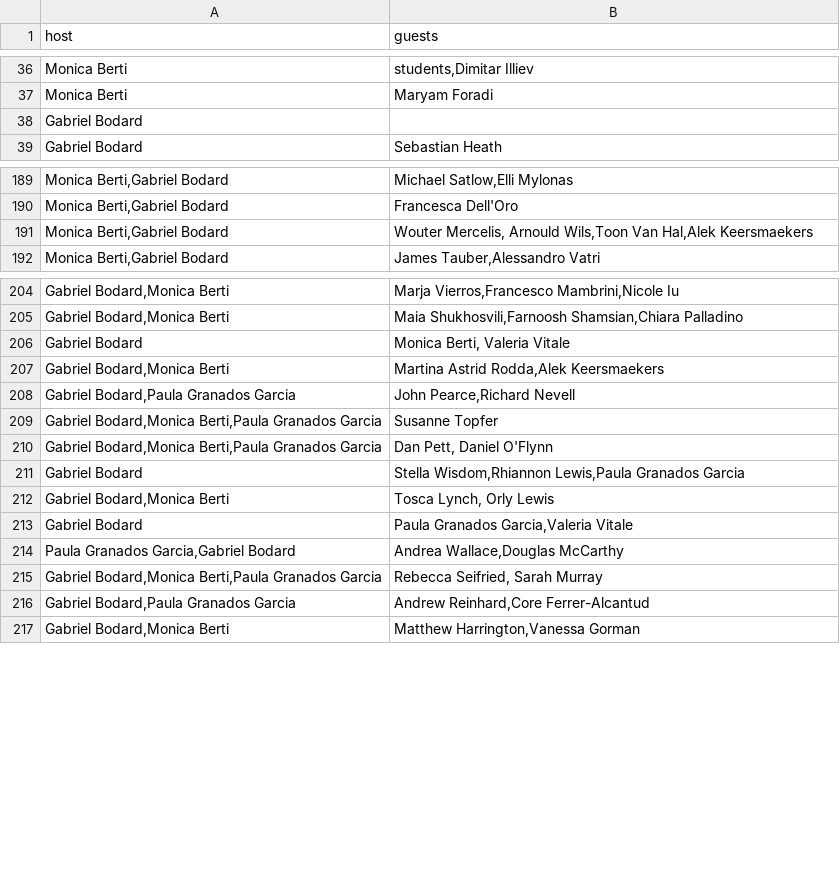
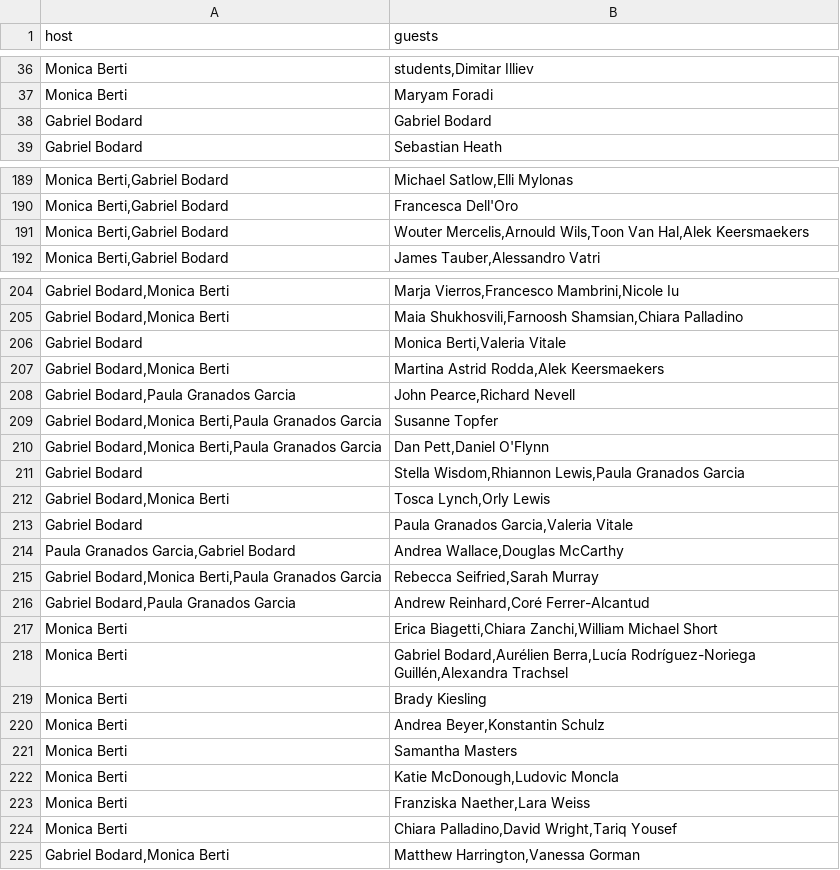
Before and after one commit to classnum/hn2_sunoikisisdc, a CSV file: hn2_sunoikisisdc_data_contributors_host_wide.csv, drawn as a sheet; only a part is shown, gaps mark what is left out; the diff covers the shown part only.

Commit message:
fix data and add missing sessions

```diff
--- a/hn2_sunoikisisdc_data_contributors_host_wide.csv
+++ b/hn2_sunoikisisdc_data_contributors_host_wide.csv
@@ -37,3 +37,3 @@ Monica Berti;students,Dimitar Illiev
 Monica Berti;Maryam Foradi
-Gabriel Bodard
+Gabriel Bodard;Gabriel Bodard
 Gabriel Bodard;Sebastian Heath
@@ -190,3 +190,3 @@ Monica Berti,Gabriel Bodard;Michael Satlow,Elli Mylonas
 Monica Berti,Gabriel Bodard;Francesca Dell'Oro
-Monica Berti,Gabriel Bodard;Wouter Mercelis, Arnould Wils,Toon Van Hal,Alek Keersmaekers
+Monica Berti,Gabriel Bodard;Wouter Mercelis,Arnould Wils,Toon Van Hal,Alek Keersmaekers
 Monica Berti,Gabriel Bodard;James Tauber,Alessandro Vatri
@@ -205,3 +205,3 @@ Gabriel Bodard,Monica Berti;Marja Vierros,Francesco Mambrini,Nicole Iu
 Gabriel Bodard,Monica Berti;Maia Shukhosvili,Farnoosh Shamsian,Chiara Palladino
-Gabriel Bodard;Monica Berti, Valeria Vitale
+Gabriel Bodard;Monica Berti,Valeria Vitale
 Gabriel Bodard,Monica Berti;Martina Astrid Rodda,Alek Keersmaekers
@@ -209,9 +209,17 @@ Gabriel Bodard,Paula Granados Garcia;John Pearce,Richard Nevell
 Gabriel Bodard,Monica Berti,Paula Granados Garcia;Susanne Topfer
-Gabriel Bodard,Monica Berti,Paula Granados Garcia;Dan Pett, Daniel O'Flynn
+Gabriel Bodard,Monica Berti,Paula Granados Garcia;Dan Pett,Daniel O'Flynn
 Gabriel Bodard;Stella Wisdom,Rhiannon Lewis,Paula Granados Garcia
-Gabriel Bodard,Monica Berti;Tosca Lynch, Orly Lewis
+Gabriel Bodard,Monica Berti;Tosca Lynch,Orly Lewis
 Gabriel Bodard;Paula Granados Garcia,Valeria Vitale
 Paula Granados Garcia,Gabriel Bodard;Andrea Wallace,Douglas McCarthy
-Gabriel Bodard,Monica Berti,Paula Granados Garcia;Rebecca Seifried, Sarah Murray
-Gabriel Bodard,Paula Granados Garcia;Andrew Reinhard,Core Ferrer-Alcantud
+Gabriel Bodard,Monica Berti,Paula Granados Garcia;Rebecca Seifried,Sarah Murray
+Gabriel Bodard,Paula Granados Garcia;Andrew Reinhard,Coré Ferrer-Alcantud
+Monica Berti;Erica Biagetti,Chiara Zanchi,William Michael Short
+Monica Berti;Gabriel Bodard,Aurélien Berra,Lucía Rodríguez-Noriega Guillén,Alexandra Trachsel
+Monica Berti;Brady Kiesling
+Monica Berti;Andrea Beyer,Konstantin Schulz
+Monica Berti;Samantha Masters
+Monica Berti;Katie McDonough,Ludovic Moncla
+Monica Berti;Franziska Naether,Lara Weiss
+Monica Berti;Chiara Palladino,David Wright,Tariq Yousef
 Gabriel Bodard,Monica Berti;Matthew Harrington,Vanessa Gorman
```
Also changed, not shown: 2 edited cells elsewhere in this file.
